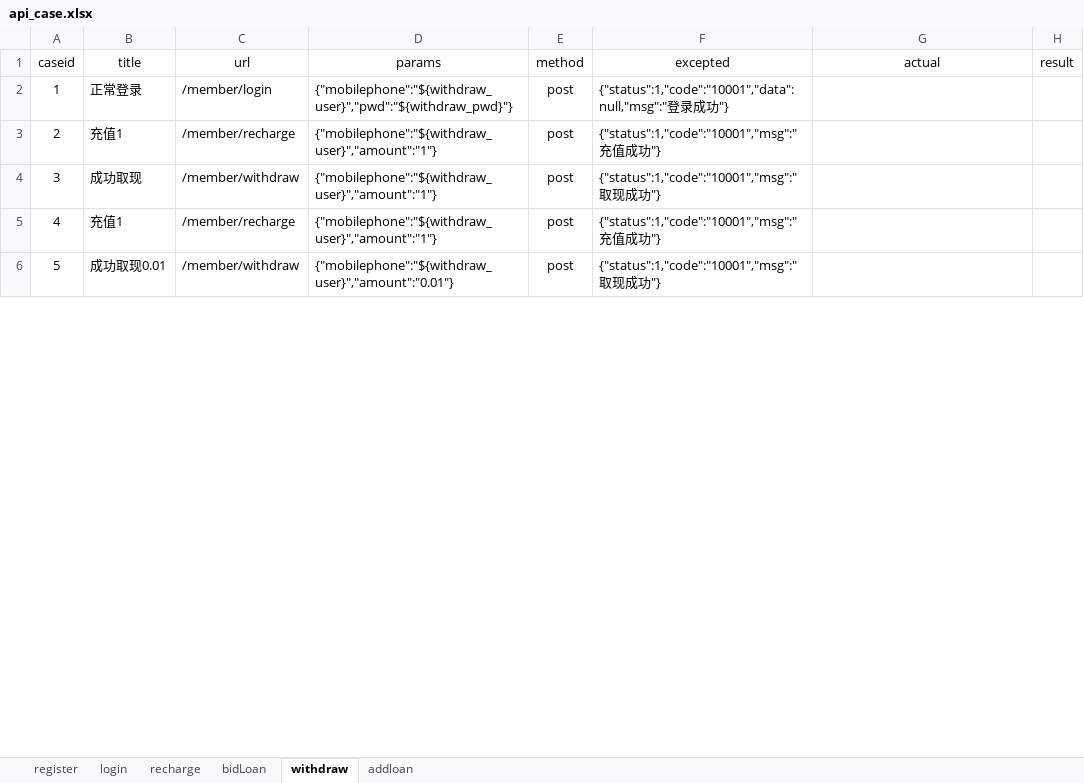
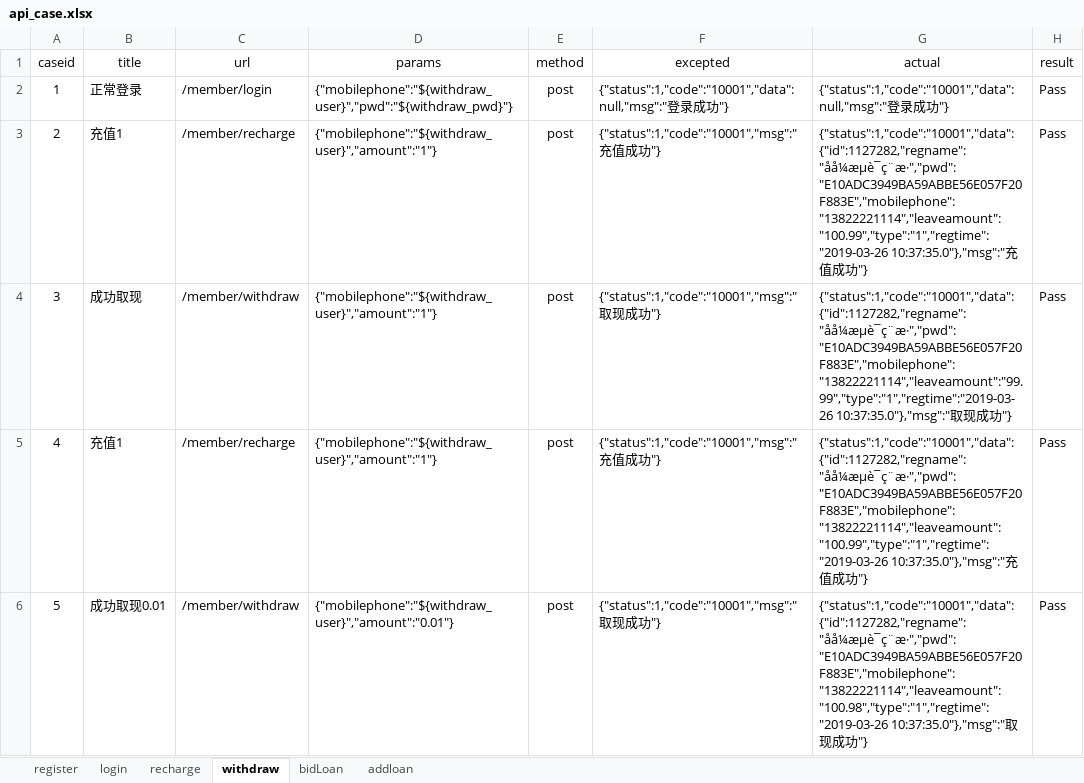
Before and after one commit to zjunbin/api_testing, an Excel workbook: datas/api_case.xlsx, sheet withdraw, drawn as a sheet; only a part is shown; values as stored, in another font and other column widths than the file's, no borders; the diff covers the shown part only; the diff names each change by its address in the sheet, - before the commit and + after, or states it on an @@ line.

```diff
--- a/datas/api_case.xlsx (sheet withdraw)
+++ b/datas/api_case.xlsx (sheet withdraw)
@@ sheet tab order changed: register | login | recharge | withdraw | bidLoan | addloan @@
-G2 (actual): (empty)
+G2 (actual): {"status":1,"code":"10001","data":null,"msg":"登录成功"}
-H2:H6 (result): (empty)
+H2:H6 (result): Pass
-G3 (actual): (empty)
+G3 (actual): {"status":1,"code":"10001","data":{"id":1127282,"regname":"åå¼æµè¯ç¨æ·","pwd":"E10ADC3949BA59ABBE56E057F20F883E","mobilephone":"13822221114","leaveamount":"100.99","type":"1","regtime":"2019-03-26 10:37:35.0"},"msg":"充值成功"}
-G4 (actual): (empty)
+G4 (actual): {"status":1,"code":"10001","data":{"id":1127282,"regname":"åå¼æµè¯ç¨æ·","pwd":"E10ADC3949BA59ABBE56E057F20F883E","mobilephone":"13822221114","leaveamount":"99.99","type":"1","regtime":"2019-03-26 10:37:35.0"},"msg":"取现成功"}
-G5 (actual): (empty)
+G5 (actual): {"status":1,"code":"10001","data":{"id":1127282,"regname":"åå¼æµè¯ç¨æ·","pwd":"E10ADC3949BA59ABBE56E057F20F883E","mobilephone":"13822221114","leaveamount":"100.99","type":"1","regtime":"2019-03-26 10:37:35.0"},"msg":"充值成功"}
-G6 (actual): (empty)
+G6 (actual): {"status":1,"code":"10001","data":{"id":1127282,"regname":"åå¼æµè¯ç¨æ·","pwd":"E10ADC3949BA59ABBE56E057F20F883E","mobilephone":"13822221114","leaveamount":"100.98","type":"1","regtime":"2019-03-26 10:37:35.0"},"msg":"取现成功"}
```
Also changed, not shown: 28 edited cells elsewhere in this sheet, sheet addloan, sheet bidLoan, sheet register, sheet login, 20 other files.
